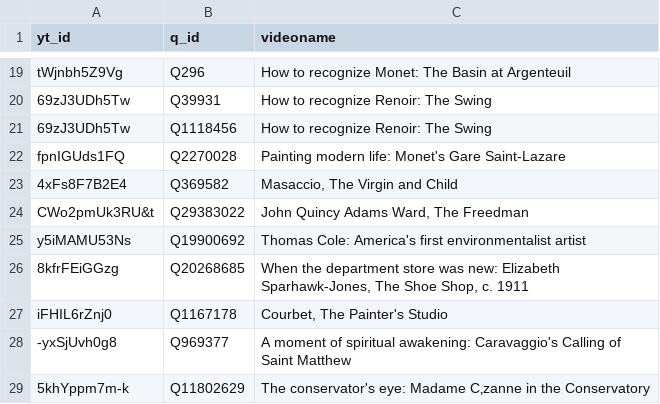
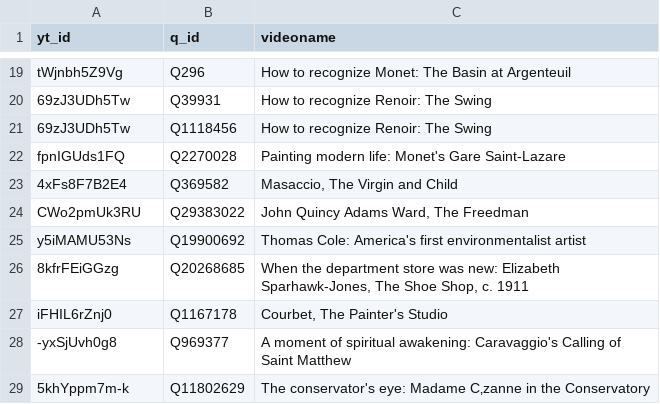
Before and after one commit to hochschule-darmstadt/openartbrowser, a CSV file: scripts/data_manipulation/youtube_videos.csv, drawn as a sheet; only a part is shown, gaps mark what is left out.

Commit message:
Remove &t parameter

```diff
--- a/scripts/data_manipulation/youtube_videos.csv
+++ b/scripts/data_manipulation/youtube_videos.csv
@@ -23,3 +23,3 @@ fpnIGUds1FQ;Q2270028;Painting modern life: Monet's Gare Saint-Lazare
 4xFs8F7B2E4;Q369582;Masaccio, The Virgin and Child
-CWo2pmUk3RU&t;Q29383022;John Quincy Adams Ward, The Freedman
+CWo2pmUk3RU;Q29383022;John Quincy Adams Ward, The Freedman
 y5iMAMU53Ns;Q19900692;Thomas Cole: America's first environmentalist artist
```
